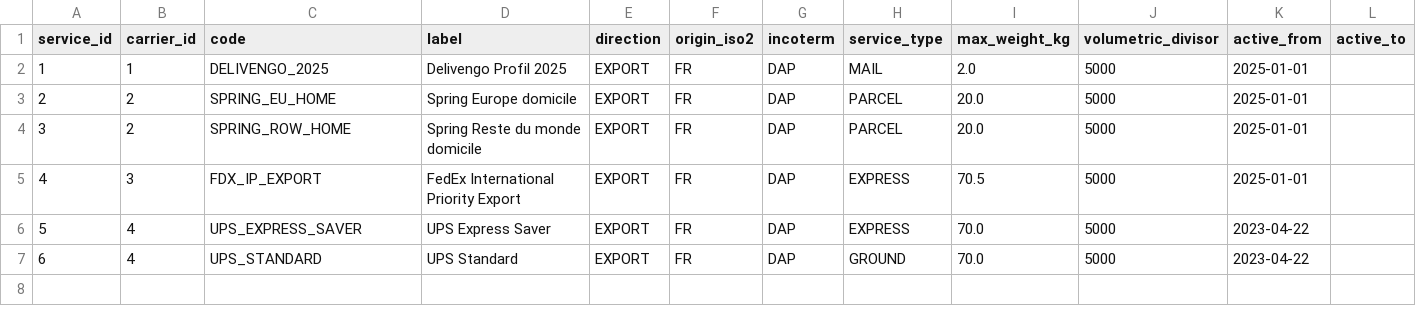
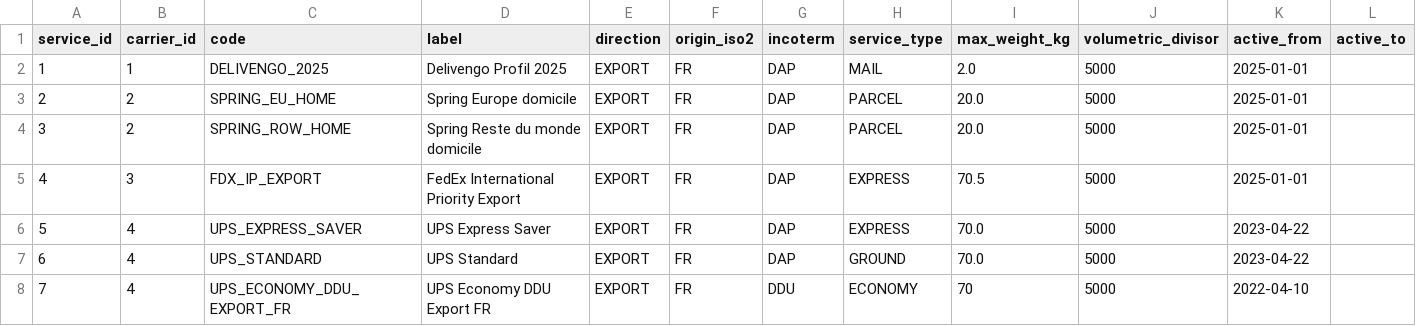
Before and after one commit to benjaminbelaga/shipping-bot, a CSV file: data/normalized/services.csv, drawn as a sheet.

```diff
--- a/data/normalized/services.csv
+++ b/data/normalized/services.csv
@@ -7 +7,2 @@ service_id,carrier_id,code,label,direction,origin_iso2,incoterm,service_type,max
 6,4,UPS_STANDARD,UPS Standard,EXPORT,FR,DAP,GROUND,70.0,5000,2023-04-22,
+7,4,UPS_ECONOMY_DDU_EXPORT_FR,UPS Economy DDU Export FR,EXPORT,FR,DDU,ECONOMY,70,5000,2022-04-10,
```
Also changed, not shown: data/normalized/tariff_scope_countries.csv, data/normalized/tariff_scopes.csv, 4 other files.
